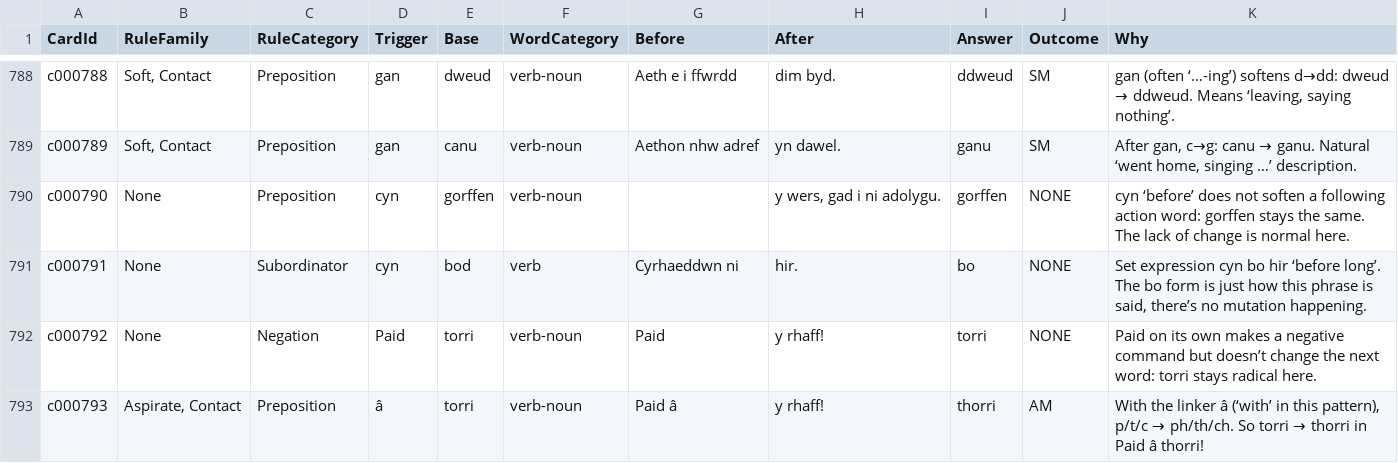
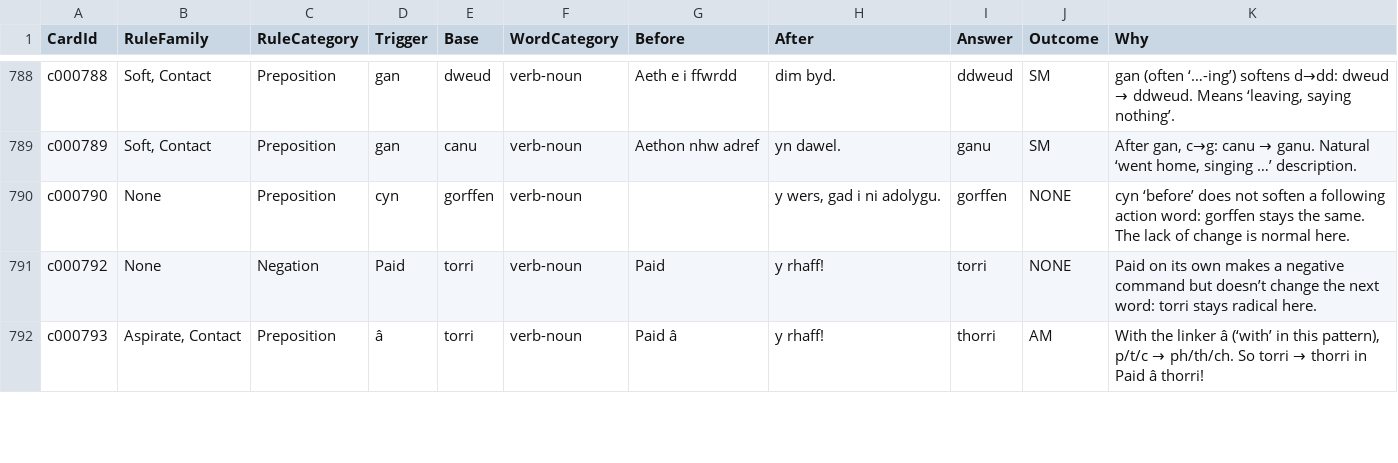
Before and after one commit to katyjohannab/welsh-mutation-trainer, a CSV file: data/cards.csv, drawn as a sheet; only a part is shown, gaps mark what is left out.

Commit message:
Update cards.csv

```diff
--- a/data/cards.csv
+++ b/data/cards.csv
@@ -790,3 +790,2 @@ c000789,"Soft, Contact",Preposition,gan,canu,verb-noun,Aethon nhw adref , yn daw
 c000790,None,Preposition,cyn,gorffen,verb-noun, ," y wers, gad i ni adolygu.",gorffen,NONE,cyn ‘before’ does not soften a following action word: gorffen stays the same. The lack of change is normal here.
-c000791,None,Subordinator,cyn,bod,verb,Cyrhaeddwn ni , hir.,bo,NONE,"Set expression cyn bo hir ‘before long’. The bo form is just how this phrase is said, there’s no mutation happening."
 c000792,None,Negation,Paid,torri,verb-noun,Paid, y rhaff!,torri,NONE,Paid on its own makes a negative command but doesn’t change the next word: torri stays radical here.
```
